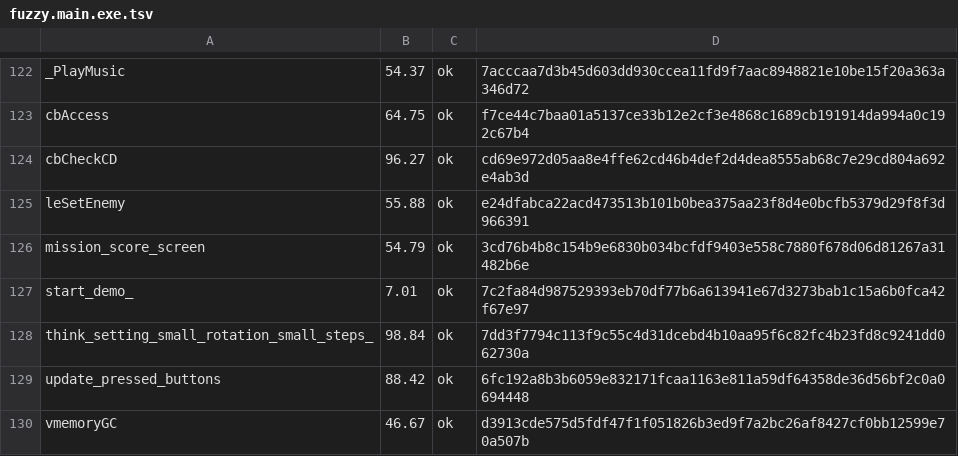
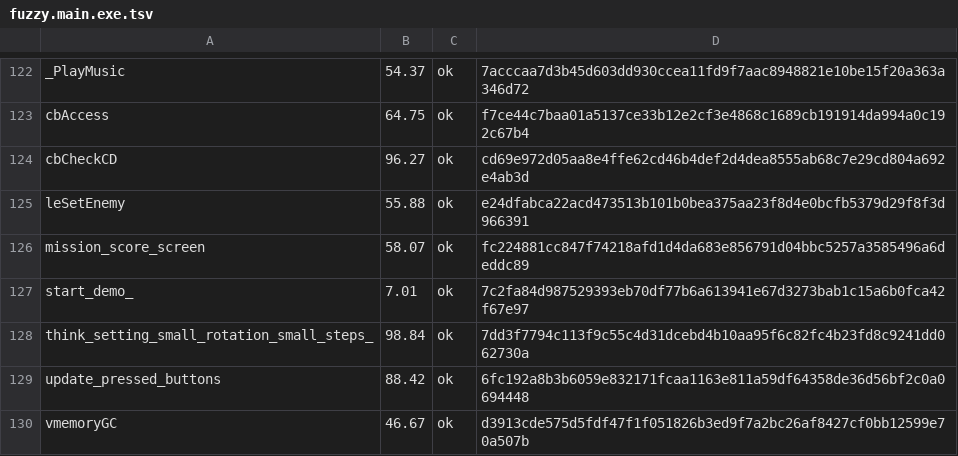
Before and after one commit to Fuuzetsu/tenchu-decomp, a TSV file: config/fuzzy.main.exe.tsv, drawn as a sheet; only a part is shown, gaps mark what is left out.

```diff
--- a/config/fuzzy.main.exe.tsv
+++ b/config/fuzzy.main.exe.tsv
@@ -125,3 +125,3 @@ cbCheckCD	96.27	ok	cd69e972d05aa8e4ffe62cd46b4def2d4dea8555ab68c7e29cd804a692e4a
 leSetEnemy	55.88	ok	e24dfabca22acd473513b101b0bea375aa23f8d4e0bcfb5379d29f8f3d966391
-mission_score_screen	54.79	ok	3cd76b4b8c154b9e6830b034bcfdf9403e558c7880f678d06d81267a31482b6e
+mission_score_screen	58.07	ok	fc224881cc847f74218afd1d4da683e856791d04bbc5257a3585496a6deddc89
 start_demo_	7.01	ok	7c2fa84d987529393eb70df77b6a613941e67d3273bab1c15a6b0fca42f67e97
```
Also changed, not shown: 1 other file.
